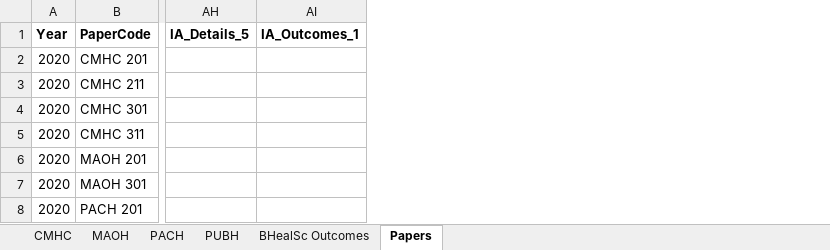
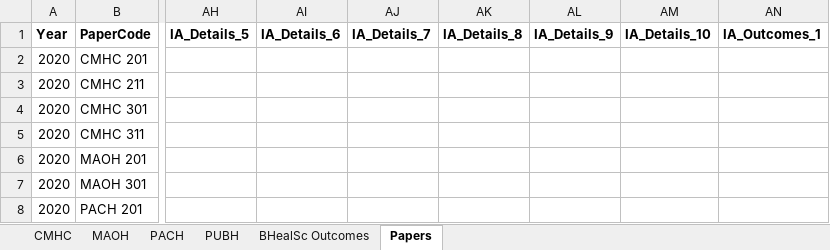
Before and after one commit to simondo42/BHealSc-Curriculum-Map, an Excel workbook: 2022 Major - Papers - Outcome Map.xlsx, sheet Papers, drawn as a sheet; only a part is shown, gaps mark what is left out; values as stored, in another font and other column widths than the file's, no borders; the diff covers the shown part only; the diff names each change by its address in the sheet, - before the commit and + after, or states it on an @@ line.

Commit message:
* Added assessment summaries to paper information tabs. * Included data on this in excel file.

```diff
--- a/2022 Major - Papers - Outcome Map.xlsx (sheet Papers)
+++ b/2022 Major - Papers - Outcome Map.xlsx (sheet Papers)
+column AI (IA_Details_6), empty
+column AJ (IA_Details_7), empty
+column AK (IA_Details_8), empty
+column AL (IA_Details_9), empty
+column AM (IA_Details_10), empty
```
Also changed, not shown: 65 edited cells elsewhere in this sheet, 1 other file.
